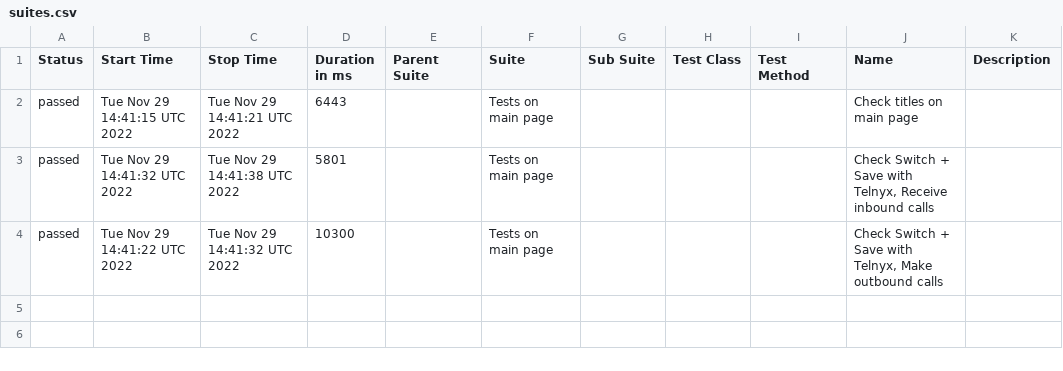
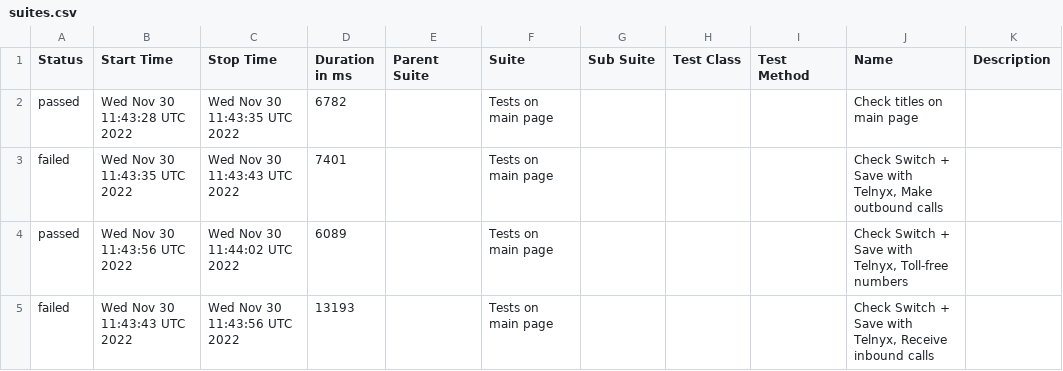
Before and after one commit to DmytroMaslo/telnyx.com-cypress, a CSV file: data/suites.csv, drawn as a sheet.

Commit message:
Deploying to gh-pages from @ DmytroMaslo/telnyx.com-cypress@474aaac01e700096f74b5e452d7c77ce119228ff 🚀

```diff
--- a/data/suites.csv
+++ b/data/suites.csv
@@ -1,4 +1,5 @@
 "Status","Start Time","Stop Time","Duration in ms","Parent Suite","Suite","Sub Suite","Test Class","Test Method","Name","Description"
-"passed","Tue Nov 29 14:41:15 UTC 2022","Tue Nov 29 14:41:21 UTC 2022","6443","","Tests on main page","","","","Check titles on main page",""
-"passed","Tue Nov 29 14:41:32 UTC 2022","Tue Nov 29 14:41:38 UTC 2022","5801","","Tests on main page","","","","Check Switch + Save with Telnyx, Receive inbound calls",""
-"passed","Tue Nov 29 14:41:22 UTC 2022","Tue Nov 29 14:41:32 UTC 2022","10300","","Tests on main page","","","","Check Switch + Save with Telnyx, Make outbound calls",""
+"passed","Wed Nov 30 11:43:28 UTC 2022","Wed Nov 30 11:43:35 UTC 2022","6782","","Tests on main page","","","","Check titles on main page",""
+"failed","Wed Nov 30 11:43:35 UTC 2022","Wed Nov 30 11:43:43 UTC 2022","7401","","Tests on main page","","","","Check Switch + Save with Telnyx, Make outbound calls",""
+"passed","Wed Nov 30 11:43:56 UTC 2022","Wed Nov 30 11:44:02 UTC 2022","6089","","Tests on main page","","","","Check Switch + Save with Telnyx, Toll-free numbers",""
+"failed","Wed Nov 30 11:43:43 UTC 2022","Wed Nov 30 11:43:56 UTC 2022","13193","","Tests on main page","","","","Check Switch + Save with Telnyx, Receive inbound calls",""
```
Also changed, not shown: 35 other files.
